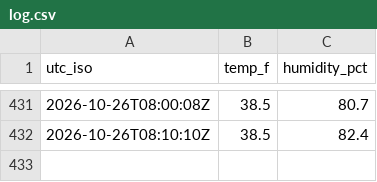
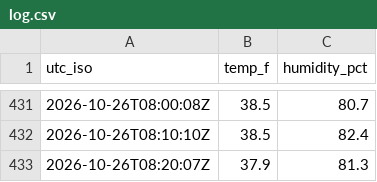
Before and after one commit to W1JGC/th3-monitor, a CSV file: log.csv, drawn as a sheet; only a part is shown, gaps mark what is left out.

Commit message:
data: th3 update 2026-10-26T08:22:02Z

```diff
--- a/log.csv
+++ b/log.csv
@@ -432 +432,2 @@ utc_iso,temp_f,humidity_pct
 2026-10-26T08:10:10Z,38.5,82.4
+2026-10-26T08:20:07Z,37.9,81.3
```
